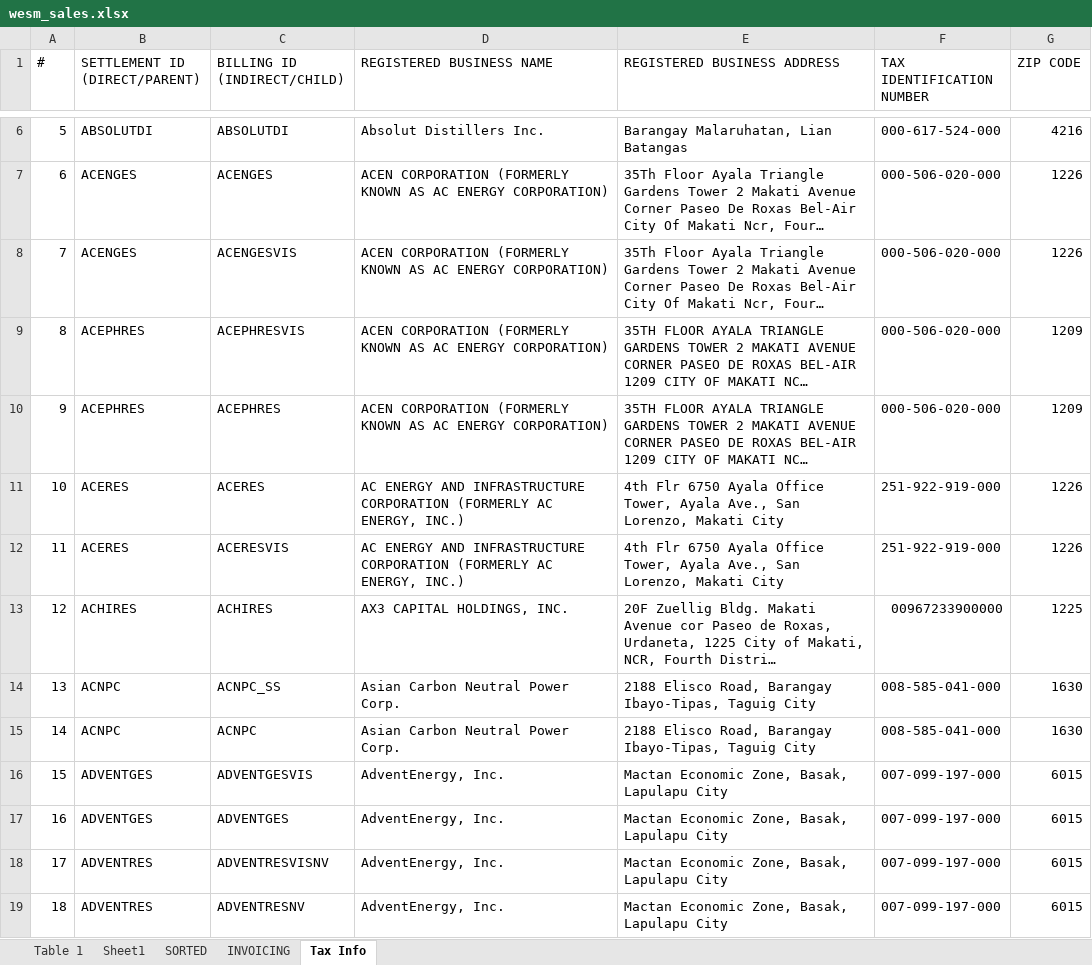
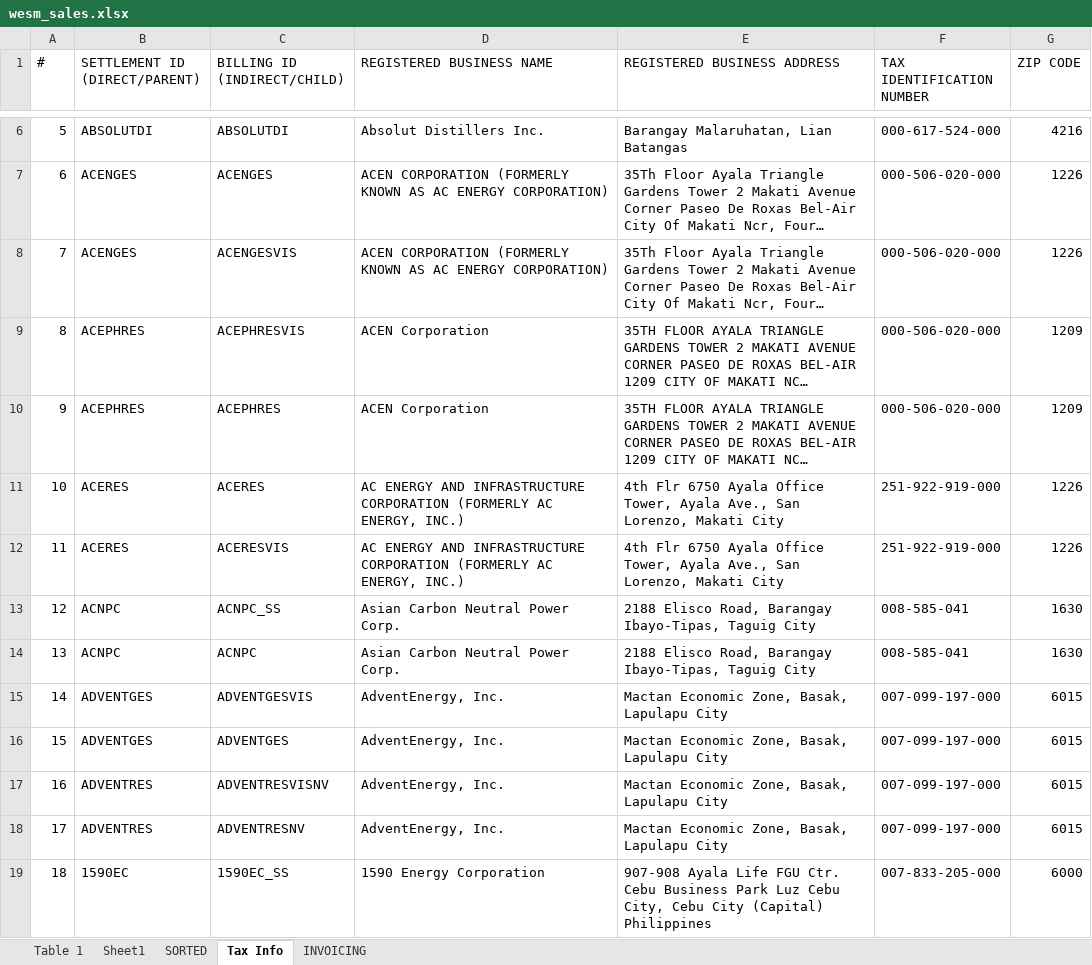
Before and after one commit to JonahBenares/accounting, an Excel workbook: uploads/excel/wesm_sales.xlsx, sheet Tax Info, drawn as a sheet; only a part is shown, gaps mark what is left out; the shorter side is filled out with more unchanged rows; long unchanged cells end in …; values as stored, in another font and other column widths than the file's, no cell formats; conditional formats and table styles not drawn; addresses are those after the commit; the diff covers the shown part only; the diff names each change by its address in the sheet, - before the commit and + after, or states it on an @@ line.

```diff
--- a/uploads/excel/wesm_sales.xlsx (sheet Tax Info)
+++ b/uploads/excel/wesm_sales.xlsx (sheet Tax Info)
@@ sheet tab order changed: Table 1 | Sheet1 | SORTED | Tax Info | INVOICING @@
-D9:D10 (REGISTERED BUSINESS NAME): ACEN CORPORATION (FORMERLY KNOWN AS AC ENERGY CORPORATION)
+D9:D10 (REGISTERED BUSINESS NAME): ACEN Corporation
@@ row 13 moved to row 726: 725 @@
@@ column A (#) renumbered between rows 13 and 813 @@
-F13:F14 (TAX IDENTIFICATION NUMBER): 008-585-041-000
+F13:F14 (TAX IDENTIFICATION NUMBER): 008-585-041
+row 15: 14 | ADVENTGES | ADVENTGESVIS | AdventEnergy, Inc. | Mactan Economic Zone, Basak, Lapulapu City | 007-099-197-000 | 6015
+row 16: 15 | ADVENTGES | ADVENTGES | AdventEnergy, Inc. | Mactan Economic Zone, Basak, Lapulapu City | 007-099-197-000 | 6015
+row 17: 16 | ADVENTRES | ADVENTRESVISNV | AdventEnergy, Inc. | Mactan Economic Zone, Basak, Lapulapu City | 007-099-197-000 | 6015
+row 18: 17 | ADVENTRES | ADVENTRESNV | AdventEnergy, Inc. | Mactan Economic Zone, Basak, Lapulapu City | 007-099-197-000 | 6015
+row 19: 18 | 1590EC | 1590EC_SS | 1590 Energy Corporation | 907-908 Ayala Life FGU Ctr. Cebu Business Park Luz Cebu City, Cebu City (Capital) Philippines | 007-833-205-000 | 6000
```
Also changed, not shown: 20 added rows, 22 removed rows, 91 moved rows and 50 edited cells elsewhere in this sheet, sheet Sheet1, sheet SORTED, sheet INVOICING, sheet Table 1, cell formats, formulas that keep their value, 1 other file.
